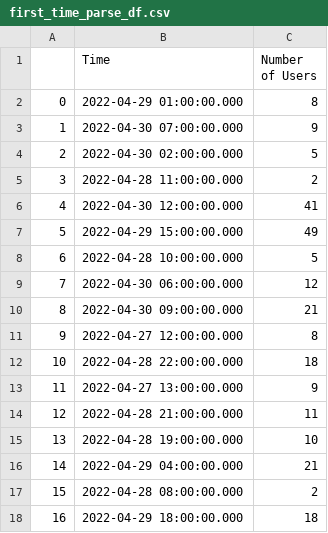
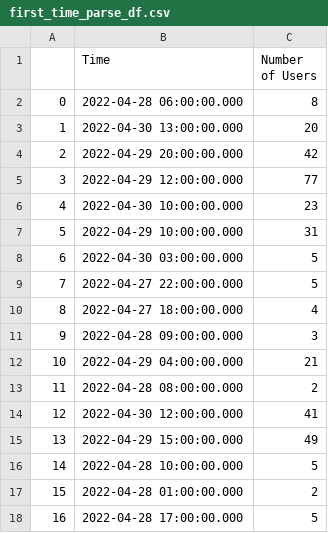
Before and after one commit to IncioMan/nebula_lbp, a CSV file: data/first_time_parse_df.csv, drawn as a sheet; only a part is shown; the diff covers the shown part only.

```diff
--- a/data/first_time_parse_df.csv
+++ b/data/first_time_parse_df.csv
@@ -1,18 +1,18 @@
 ,Time,Number of Users
-0,2022-04-29 01:00:00.000,8
-1,2022-04-30 07:00:00.000,9
-2,2022-04-30 02:00:00.000,5
-3,2022-04-28 11:00:00.000,2
-4,2022-04-30 12:00:00.000,41
-5,2022-04-29 15:00:00.000,49
-6,2022-04-28 10:00:00.000,5
-7,2022-04-30 06:00:00.000,12
-8,2022-04-30 09:00:00.000,21
-9,2022-04-27 12:00:00.000,8
-10,2022-04-28 22:00:00.000,18
-11,2022-04-27 13:00:00.000,9
-12,2022-04-28 21:00:00.000,11
-13,2022-04-28 19:00:00.000,10
-14,2022-04-29 04:00:00.000,21
-15,2022-04-28 08:00:00.000,2
-16,2022-04-29 18:00:00.000,18
+0,2022-04-28 06:00:00.000,8
+1,2022-04-30 13:00:00.000,20
+2,2022-04-29 20:00:00.000,42
+3,2022-04-29 12:00:00.000,77
+4,2022-04-30 10:00:00.000,23
+5,2022-04-29 10:00:00.000,31
+6,2022-04-30 03:00:00.000,5
+7,2022-04-27 22:00:00.000,5
+8,2022-04-27 18:00:00.000,4
+9,2022-04-28 09:00:00.000,3
+10,2022-04-29 04:00:00.000,21
+11,2022-04-28 08:00:00.000,2
+12,2022-04-30 12:00:00.000,41
+13,2022-04-29 15:00:00.000,49
+14,2022-04-28 10:00:00.000,5
+15,2022-04-28 01:00:00.000,2
+16,2022-04-28 17:00:00.000,5
```
Also changed, not shown: 110 edited cells elsewhere in this file, data/first_price_parse_df.csv, data/hourly_stats_df.csv, 3 other files.
